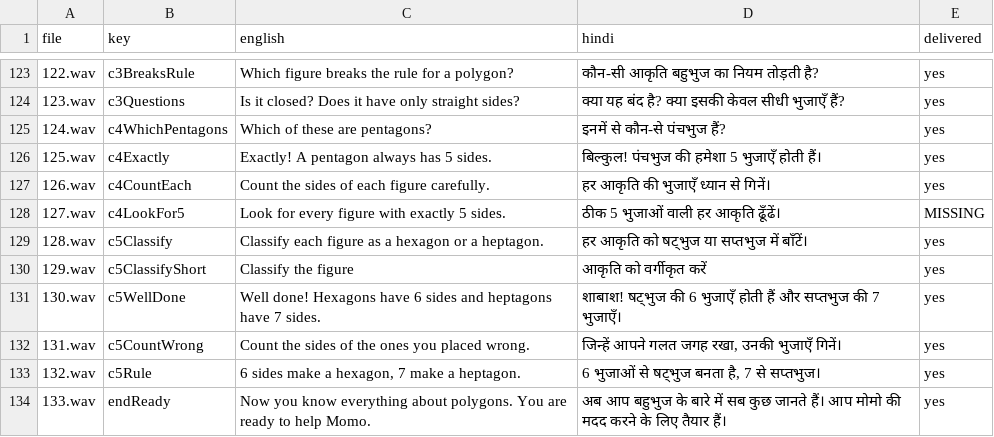
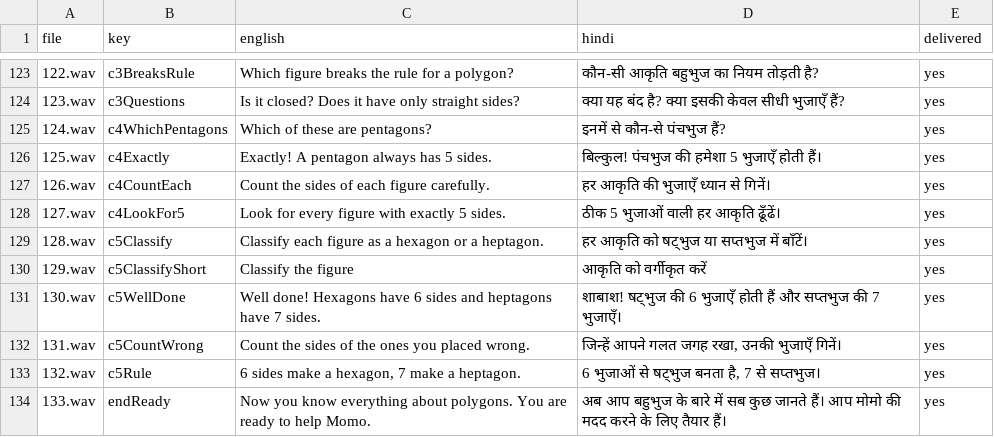
Before and after one commit to tarun-figmaboy-838/polygon-2, a CSV file: assets/audio/source/hi/script.csv, drawn as a sheet; only a part is shown, gaps mark what is left out.

```diff
--- a/assets/audio/source/hi/script.csv
+++ b/assets/audio/source/hi/script.csv
@@ -127,3 +127,3 @@ file,key,english,hindi,delivered
 126.wav,c4CountEach,Count the sides of each figure carefully.,हर आकृति की भुजाएँ ध्यान से गिनें।,yes
-127.wav,c4LookFor5,Look for every figure with exactly 5 sides.,ठीक 5 भुजाओं वाली हर आकृति ढूँढें।,MISSING
+127.wav,c4LookFor5,Look for every figure with exactly 5 sides.,ठीक 5 भुजाओं वाली हर आकृति ढूँढें।,yes
 128.wav,c5Classify,Classify each figure as a hexagon or a heptagon.,हर आकृति को षट्भुज या सप्तभुज में बाँटें।,yes
```
Also changed, not shown: 8 other files.
